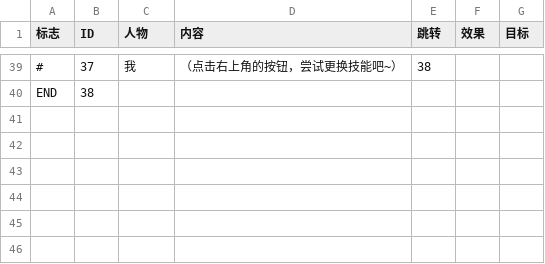
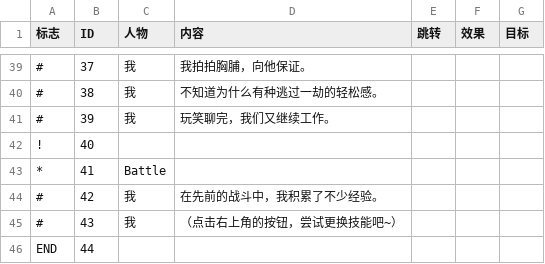
Before and after one commit to BugAgainRight/CircleOfLife, a CSV file: Assets/Resources/Texts/Level2Previous.csv, drawn as a sheet; only a part is shown, gaps mark what is left out; the diff covers the shown part only.

```diff
--- a/Assets/Resources/Texts/Level2Previous.csv
+++ b/Assets/Resources/Texts/Level2Previous.csv
@@ -39,2 +39,8 @@
-#,37,我,（点击右上角的按钮，尝试更换技能吧~）,38,,
-END,38,,,,,
+#,37,我,我拍拍胸脯，向他保证。,,,
+#,38,我,不知道为什么有种逃过一劫的轻松感。,,,
+#,39,我,玩笑聊完，我们又继续工作。,,,
+!,40,,,,,
+*,41,Battle,,,,
+#,42,我,在先前的战斗中，我积累了不少经验。,,,
+#,43,我,（点击右上角的按钮，尝试更换技能吧~）,,,
+END,44,,,,,
```
Also changed, not shown: 97 edited cells elsewhere in this file, Assets/Resources/Texts/Level1Previous.csv, 22 other files.
